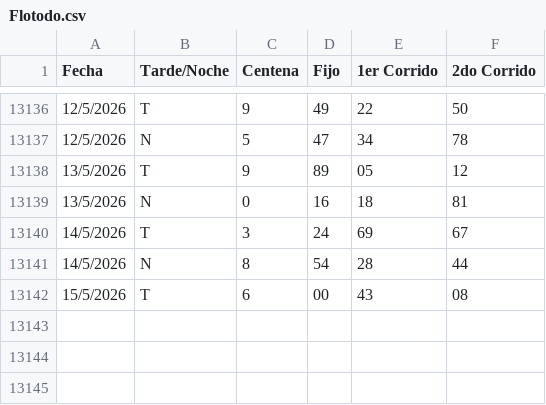
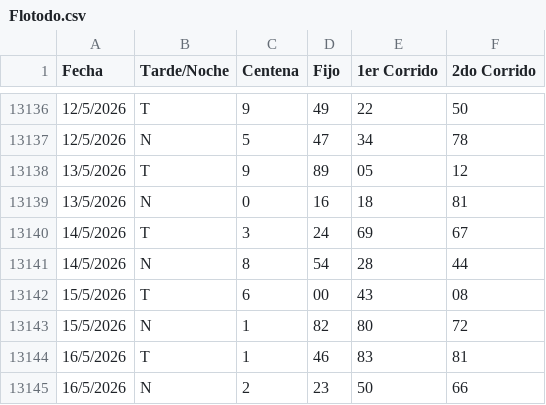
Before and after one commit to fantasmaopera735/Buscaflo, a CSV file: Flotodo.csv, drawn as a sheet; only a part is shown, gaps mark what is left out; the diff names each change by its address in the sheet, - before the commit and + after, or states it on an @@ line.

Commit message:
Update Flotodo.csv

```diff
--- a/Flotodo.csv
+++ b/Flotodo.csv
+row 13143: 15/5/2026 | N | 1 | 82 | 80 | 72
+row 13144: 16/5/2026 | T | 1 | 46 | 83 | 81
+row 13145: 16/5/2026 | N | 2 | 23 | 50 | 66
```
